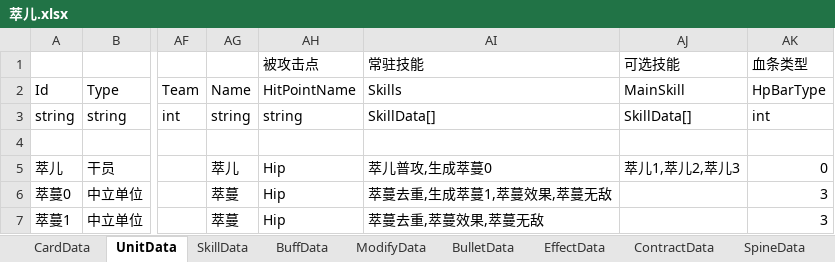
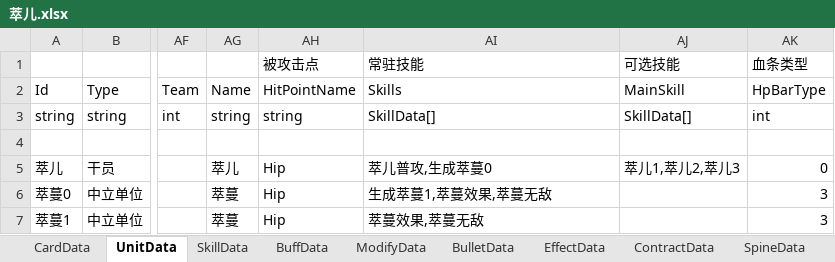
Before and after one commit to XR-857342619/ArkN, an Excel workbook: Excel/Diy优胜/萃儿.xlsx, sheet UnitData, drawn as a sheet; only a part is shown, gaps mark what is left out; values as stored, in another font and other column widths than the file's, no borders; the diff names each change by its address in the sheet, - before the commit and + after, or states it on an @@ line.

```diff
--- a/Excel/Diy优胜/萃儿.xlsx (sheet UnitData)
+++ b/Excel/Diy优胜/萃儿.xlsx (sheet UnitData)
-AI6 (常驻技能): 萃蔓去重,生成萃蔓1,萃蔓效果,萃蔓无敌
+AI6 (常驻技能): 生成萃蔓1,萃蔓效果,萃蔓无敌
-AI7 (常驻技能): 萃蔓去重,萃蔓效果,萃蔓无敌
+AI7 (常驻技能): 萃蔓效果,萃蔓无敌
```
Also changed, not shown: sheet SkillData, 11 other files.
